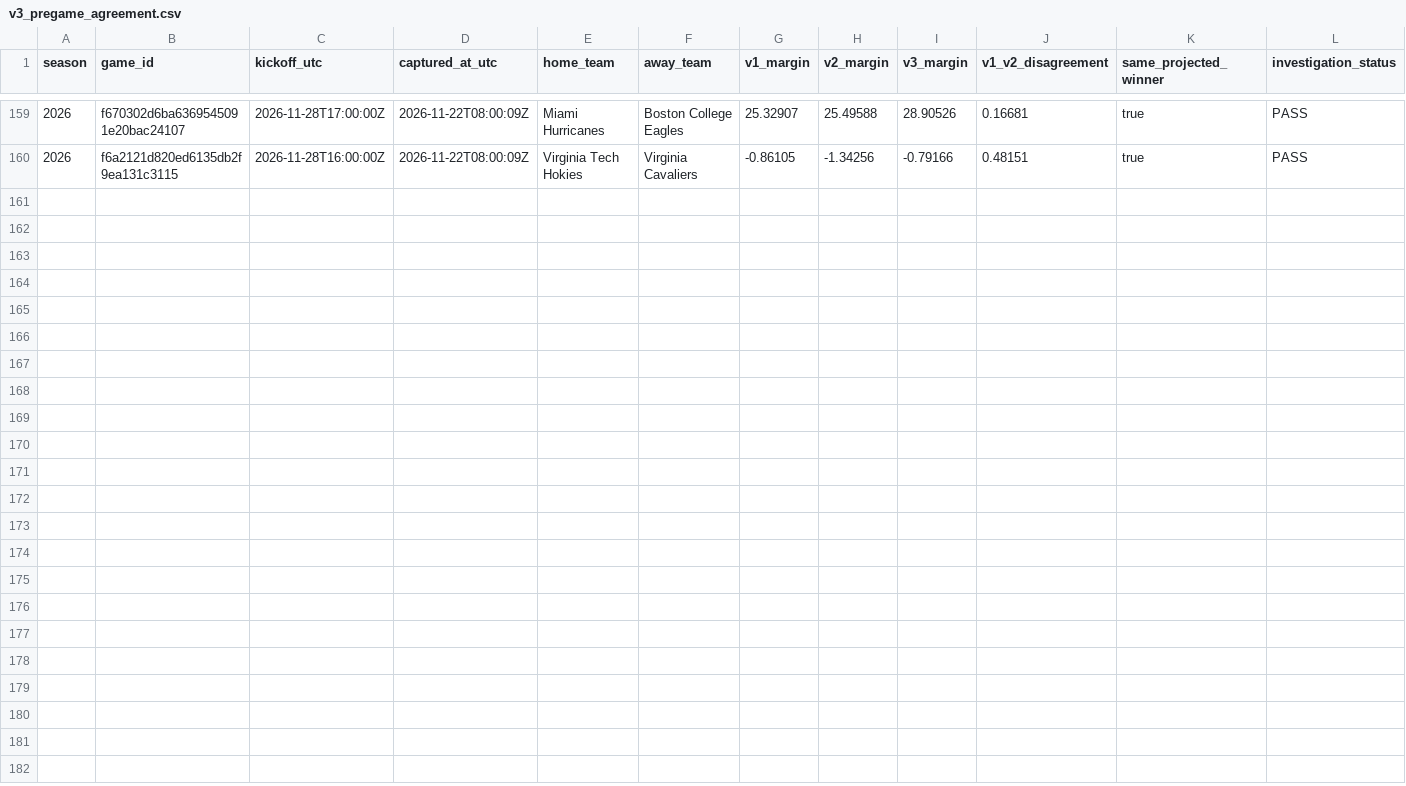
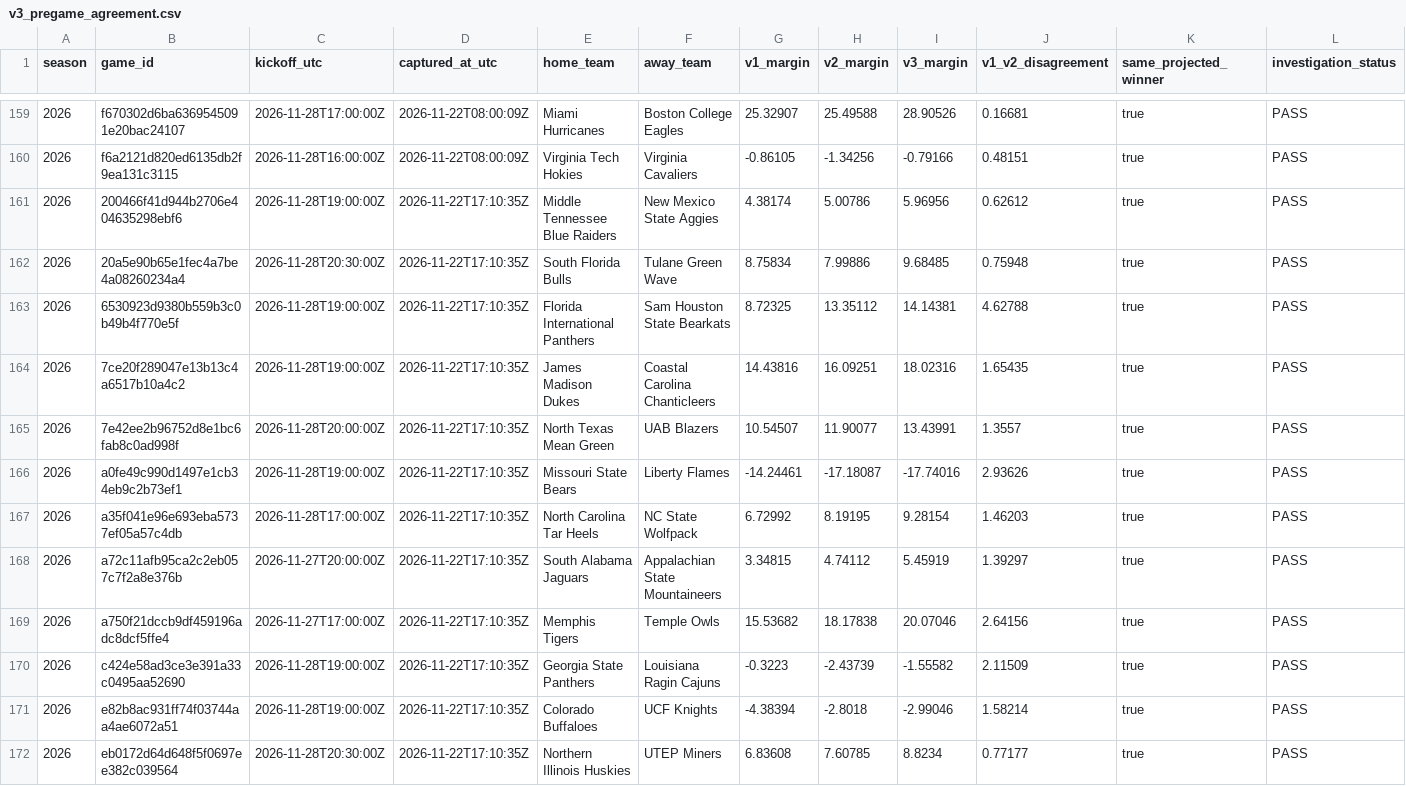
Before and after one commit to JarzCFB/codi-cfb-dashboard, a CSV file: prospective/v3_pregame_agreement.csv, drawn as a sheet; only a part is shown, gaps mark what is left out; rows hold the shown columns only; the diff names each change by its address in the sheet, - before the commit and + after, or states it on an @@ line.

```diff
--- a/prospective/v3_pregame_agreement.csv
+++ b/prospective/v3_pregame_agreement.csv
+row 161: 2026 | 200466f41d944b2706e404635298ebf6 | 2026-11-28T19:00:00Z | 2026-11-22T17:10:35Z | Middle Tennessee Blue Raiders | New Mexico State Aggies | 4.38174 | 5.00786 | 5.96956 | 0.62612 | true | PASS
+row 162: 2026 | 20a5e90b65e1fec4a7be4a08260234a4 | 2026-11-28T20:30:00Z | 2026-11-22T17:10:35Z | South Florida Bulls | Tulane Green Wave | 8.75834 | 7.99886 | 9.68485 | 0.75948 | true | PASS
+row 163: 2026 | 6530923d9380b559b3c0b49b4f770e5f | 2026-11-28T19:00:00Z | 2026-11-22T17:10:35Z | Florida International Panthers | Sam Houston State Bearkats | 8.72325 | 13.35112 | 14.14381 | 4.62788 | true | PASS
+row 164: 2026 | 7ce20f289047e13b13c4a6517b10a4c2 | 2026-11-28T19:00:00Z | 2026-11-22T17:10:35Z | James Madison Dukes | Coastal Carolina Chanticleers | 14.43816 | 16.09251 | 18.02316 | 1.65435 | true | PASS
+row 165: 2026 | 7e42ee2b96752d8e1bc6fab8c0ad998f | 2026-11-28T20:00:00Z | 2026-11-22T17:10:35Z | North Texas Mean Green | UAB Blazers | 10.54507 | 11.90077 | 13.43991 | 1.3557 | true | PASS
+row 166: 2026 | a0fe49c990d1497e1cb34eb9c2b73ef1 | 2026-11-28T19:00:00Z | 2026-11-22T17:10:35Z | Missouri State Bears | Liberty Flames | -14.24461 | -17.18087 | -17.74016 | 2.93626 | true | PASS
+row 167: 2026 | a35f041e96e693eba5737ef05a57c4db | 2026-11-28T17:00:00Z | 2026-11-22T17:10:35Z | North Carolina Tar Heels | NC State Wolfpack | 6.72992 | 8.19195 | 9.28154 | 1.46203 | true | PASS
+row 168: 2026 | a72c11afb95ca2c2eb057c7f2a8e376b | 2026-11-27T20:00:00Z | 2026-11-22T17:10:35Z | South Alabama Jaguars | Appalachian State Mountaineers | 3.34815 | 4.74112 | 5.45919 | 1.39297 | true | PASS
+row 169: 2026 | a750f21dccb9df459196adc8dcf5ffe4 | 2026-11-27T17:00:00Z | 2026-11-22T17:10:35Z | Memphis Tigers | Temple Owls | 15.53682 | 18.17838 | 20.07046 | 2.64156 | true | PASS
+row 170: 2026 | c424e58ad3ce3e391a33c0495aa52690 | 2026-11-28T19:00:00Z | 2026-11-22T17:10:35Z | Georgia State Panthers | Louisiana Ragin Cajuns | -0.3223 | -2.43739 | -1.55582 | 2.11509 | true | PASS
+row 171: 2026 | e82b8ac931ff74f03744aa4ae6072a51 | 2026-11-28T19:00:00Z | 2026-11-22T17:10:35Z | Colorado Buffaloes | UCF Knights | -4.38394 | -2.8018 | -2.99046 | 1.58214 | true | PASS
+row 172: 2026 | eb0172d64d648f5f0697ee382c039564 | 2026-11-28T20:30:00Z | 2026-11-22T17:10:35Z | Northern Illinois Huskies | UTEP Miners | 6.83608 | 7.60785 | 8.8234 | 0.77177 | true | PASS
```
Also changed, not shown: reports/v3_upcoming_line_watchlist.csv, 6 other files.
